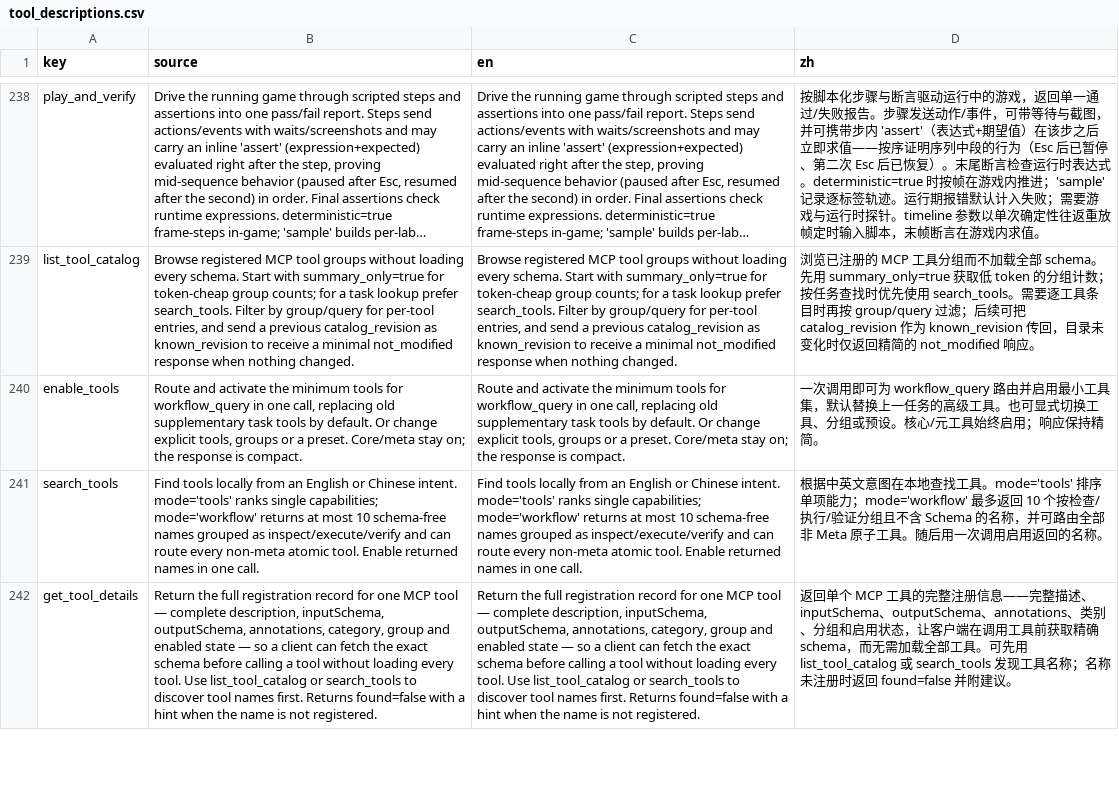
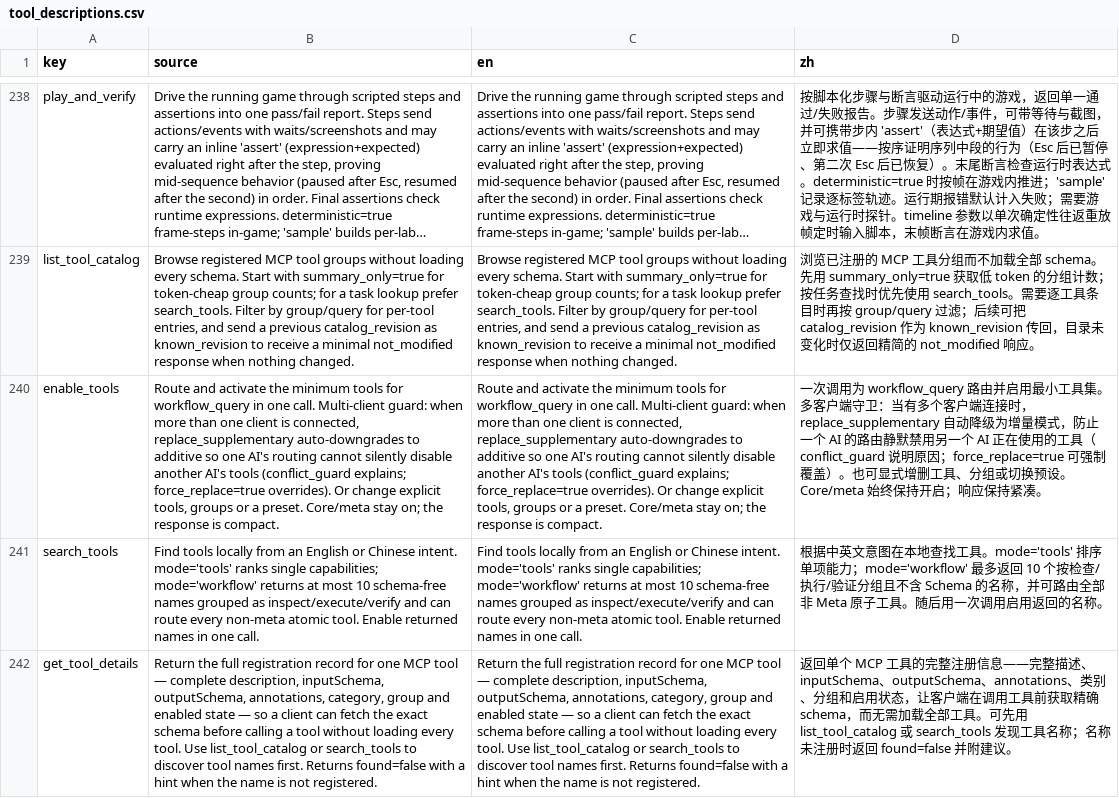
Before and after one commit to xianyu0514/GodotMcp-XY, a CSV file: addons/godot_mcp/translations/tool_descriptions.csv, drawn as a sheet; only a part is shown, gaps mark what is left out; long unchanged cells end in …; the diff names each change by its address in the sheet, - before the commit and + after, or states it on an @@ line.

Commit message:
feat(meta): multi-client guard — one AI's workflow_query routing can no longer silently disable another AI's tools
The enabled-tool set is server-global. With several AIs connected at
once (art / music / code lanes), every enable_tools workflow_query call
with replace_supplementary=true (the default) disabled ALL supplementary
tools other clients were using — the victim's next call ate 'Tool is
disabled' and burned a full discovery+enable round trip. This is not an
edge case: every prompt recipe teaches workflow_query routing, so any
second AI hits it structurally.

- transports expose get_active_client_count() (stdio base: always 1;
  HTTP: thread-safe int snapshot of the connection count, written only
  by the server thread)
- enable_tools workflow_query guard: with >1 active clients and
  replace_supplementary=true, the call auto-downgrades to additive and
  the response carries conflict_guard (self-healing text) + active_clients
- force_replace=true restores the old replace semantics explicitly
- single-client behavior is byte-identical (no guard, no noise);
  explicit replace_supplementary=false never trips the guard
- tests: 4 new cases in test_meta_tools.gd (downgrade + self-heal text,
  force override, single-client unchanged, additive no-noise) — 43/43;
  server_core 106/106, http_server 60/60, http_parsing 30/30 green

```diff
--- a/addons/godot_mcp/translations/tool_descriptions.csv
+++ b/addons/godot_mcp/translations/tool_descriptions.csv
-B240 (source): …in one call, replacing old supplementary task tools by default. Or change…
+B240 (source): …in one call. Multi-client guard: when more than one client is connected, replace_supplementary auto-downgrades to additive so one AI's routing cannot silently disable another AI's tools (conflict_guard explains; force_replace=true overrides). Or change…
-C240 (en): …in one call, replacing old supplementary task tools by default. Or change…
+C240 (en): …in one call. Multi-client guard: when more than one client is connected, replace_supplementary auto-downgrades to additive so one AI's routing cannot silently disable another AI's tools (conflict_guard explains; force_replace=true overrides). Or change…
-D240 (zh): 一次调用即可为 workflow_query 路由并启用最小工具集，默认替换上一任务的高级工具。也可显式切换工具、分组或预设。核心/元工具始终启用；响应保持精简。
+D240 (zh): 一次调用为 workflow_query 路由并启用最小工具集。多客户端守卫：当有多个客户端连接时，replace_supplementary 自动降级为增量模式，防止一个 AI 的路由静默禁用另一个 AI 正在使用的工具（conflict_guard 说明原因；force_replace=true 可强制覆盖）。也可显式增删工具、分组或切换预设。Core/meta 始终保持开启；响应保持紧凑。
```
Also changed, not shown: 7 other files.
